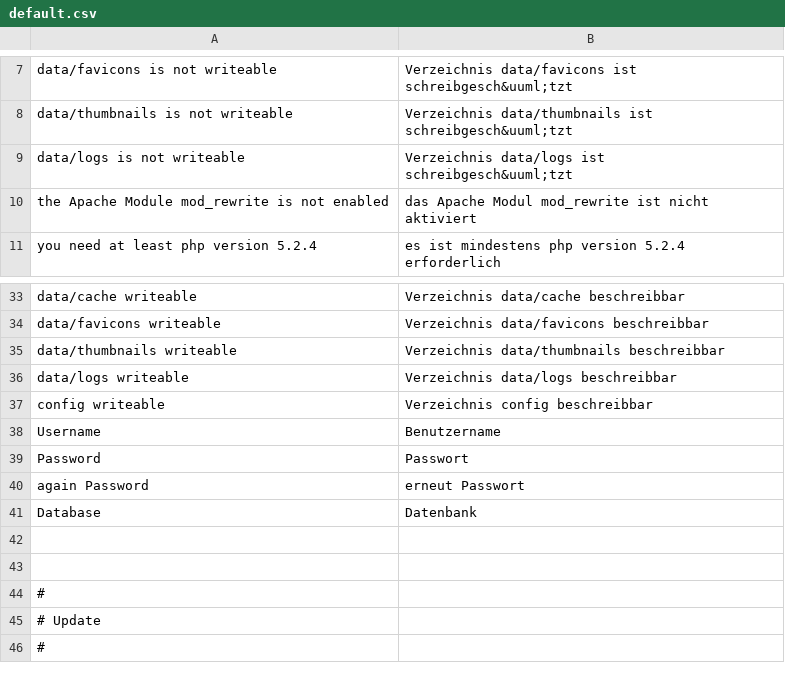
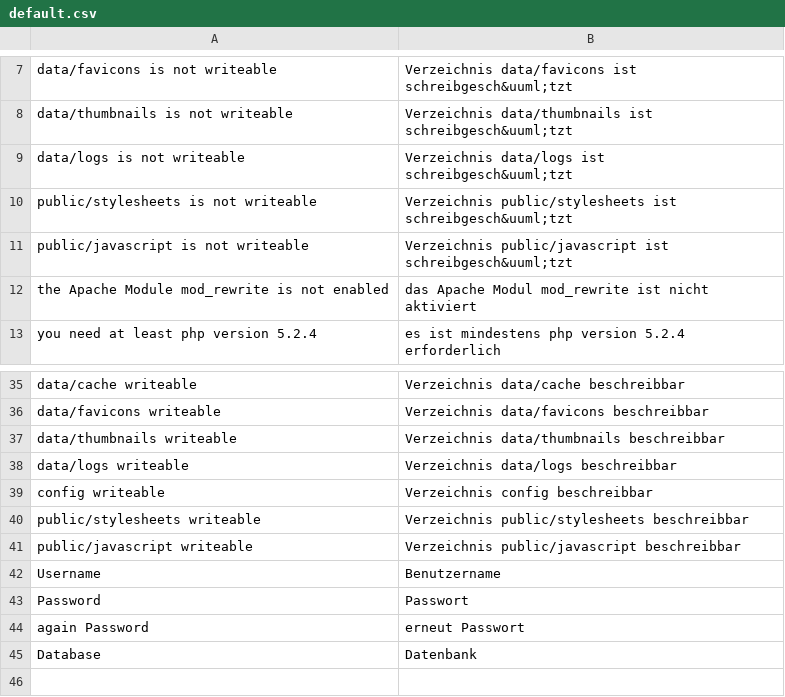
Before and after one commit to tel8618217223380/rsslounge, a CSV file: application/locale/de/default.csv, drawn as a sheet; only a part is shown, gaps mark what is left out; the shorter side is filled out with more unchanged rows; the diff names each change by its address in the sheet, - before the commit and + after, or states it on an @@ line.

Commit message:
update installation script: check now whether javascript and stylesheet folder is writable

```diff
--- a/application/locale/de/default.csv
+++ b/application/locale/de/default.csv
+row 10: public/stylesheets is not writeable | Verzeichnis public/stylesheets ist schreibgesch&uuml;tzt
+row 11: public/javascript is not writeable | Verzeichnis public/javascript ist schreibgesch&uuml;tzt
+row 40: public/stylesheets writeable | Verzeichnis public/stylesheets beschreibbar
+row 41: public/javascript writeable | Verzeichnis public/javascript beschreibbar
```
Also changed, not shown: 1 other file.
